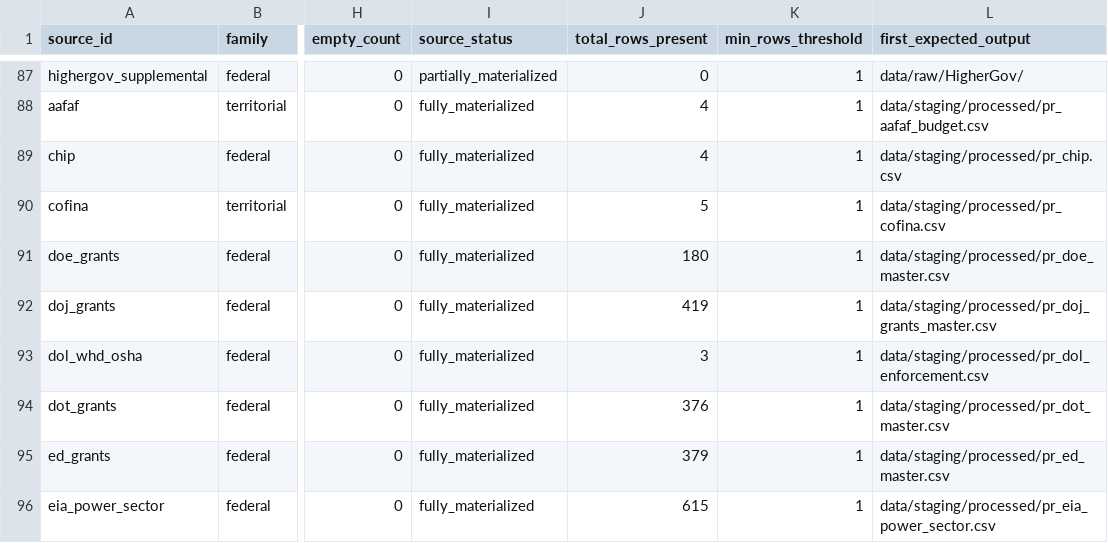
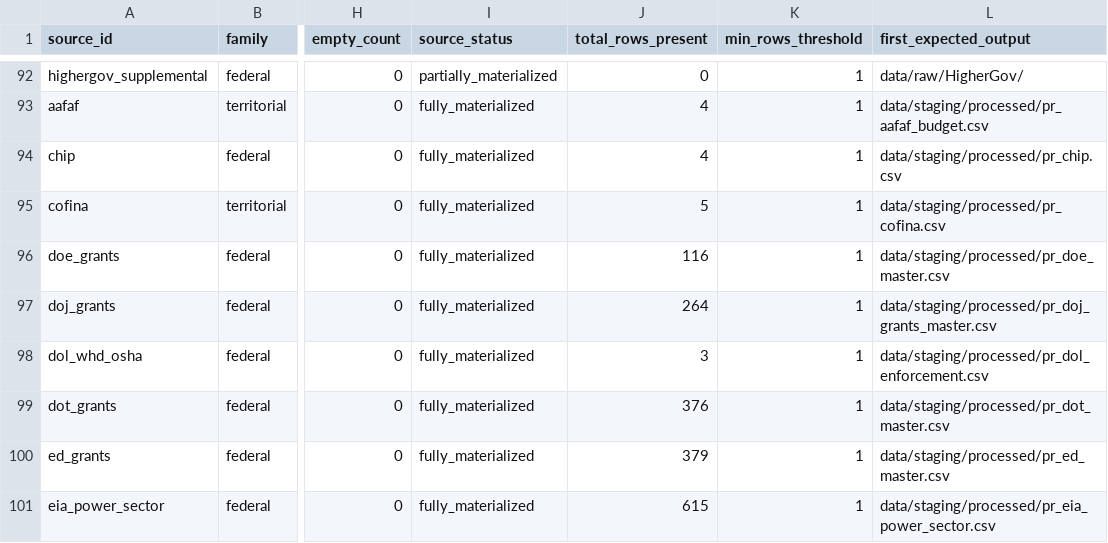
Before and after one commit to jotaele44/moneysweep-pr, a CSV file: reports/gap_analysis_report.csv, drawn as a sheet; only a part is shown, gaps mark what is left out; addresses are those after the commit; the diff covers the shown part only; the diff names each change by its address in the sheet, - before the commit and + after, or states it on an @@ line.

```diff
--- a/reports/gap_analysis_report.csv
+++ b/reports/gap_analysis_report.csv
-J96 (total_rows_present): 180
+J96 (total_rows_present): 116
-J97 (total_rows_present): 419
+J97 (total_rows_present): 264
```
Also changed, not shown: 5 added rows and 7 edited cells elsewhere in this file, reports/source_registry_status.csv, 2 other files.
